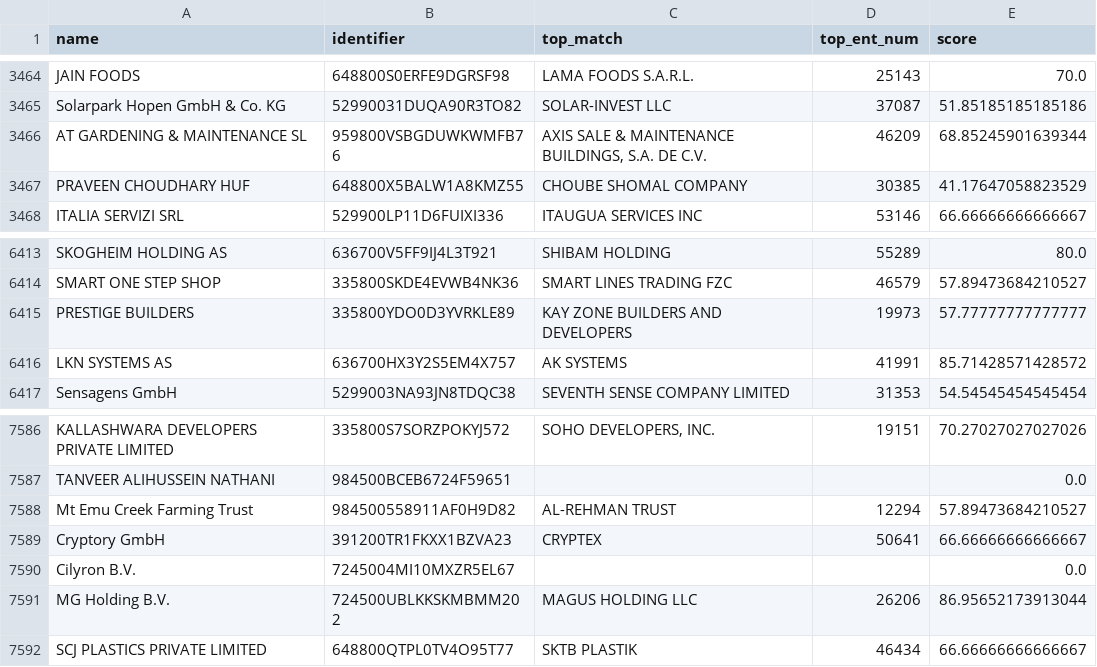
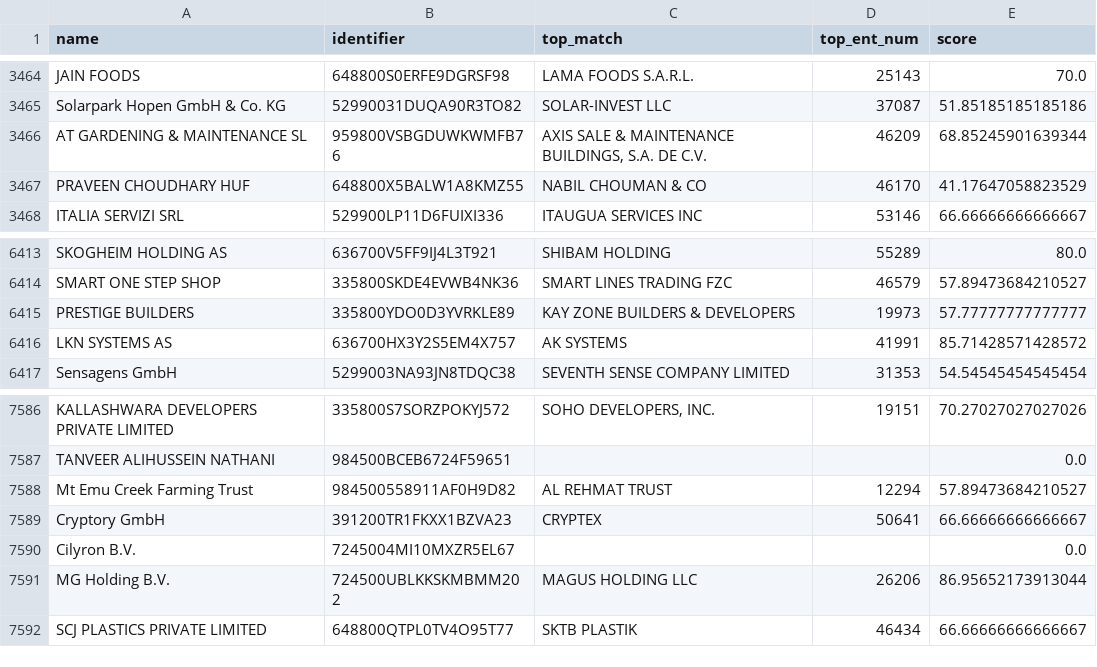
Before and after one commit to harshit-malik-nyu/sanctions-triage, a CSV file: evidence/clean_results.csv, drawn as a sheet; only a part is shown, gaps mark what is left out.

```diff
--- a/evidence/clean_results.csv
+++ b/evidence/clean_results.csv
@@ -3466,3 +3466,3 @@ Solarpark Hopen GmbH & Co. KG,52990031DUQA90R3TO82,SOLAR-INVEST LLC,37087,51.851
 AT GARDENING & MAINTENANCE SL,959800VSBGDUWKWMFB76,"AXIS SALE & MAINTENANCE BUILDINGS, S.A. DE C.V.",46209,68.85245901639344
-PRAVEEN CHOUDHARY HUF,648800X5BALW1A8KMZ55,CHOUBE SHOMAL COMPANY,30385,41.17647058823529
+PRAVEEN CHOUDHARY HUF,648800X5BALW1A8KMZ55,NABIL CHOUMAN & CO,46170,41.17647058823529
 ITALIA SERVIZI SRL,529900LP11D6FUIXI336,ITAUGUA SERVICES INC,53146,66.66666666666667
@@ -6414,3 +6414,3 @@ SKOGHEIM HOLDING AS,636700V5FF9IJ4L3T921,SHIBAM HOLDING,55289,80.0
 SMART ONE STEP SHOP,335800SKDE4EVWB4NK36,SMART LINES TRADING FZC,46579,57.89473684210527
-PRESTIGE BUILDERS,335800YDO0D3YVRKLE89,KAY ZONE BUILDERS AND DEVELOPERS,19973,57.77777777777777
+PRESTIGE BUILDERS,335800YDO0D3YVRKLE89,KAY ZONE BUILDERS & DEVELOPERS,19973,57.77777777777777
 LKN SYSTEMS AS,636700HX3Y2S5EM4X757,AK SYSTEMS,41991,85.71428571428572
@@ -7587,3 +7587,3 @@ KALLASHWARA DEVELOPERS PRIVATE LIMITED,335800S7SORZPOKYJ572,"SOHO DEVELOPERS, IN
 TANVEER ALIHUSSEIN NATHANI,984500BCEB6724F59651,,,0.0
-Mt Emu Creek Farming Trust,984500558911AF0H9D82,AL-REHMAN TRUST,12294,57.89473684210527
+Mt Emu Creek Farming Trust,984500558911AF0H9D82,AL REHMAT TRUST,12294,57.89473684210527
 Cryptory GmbH,391200TR1FKXX1BZVA23,CRYPTEX,50641,66.66666666666667
```
Also changed, not shown: evidence/alias_results.csv, 3 other files.
